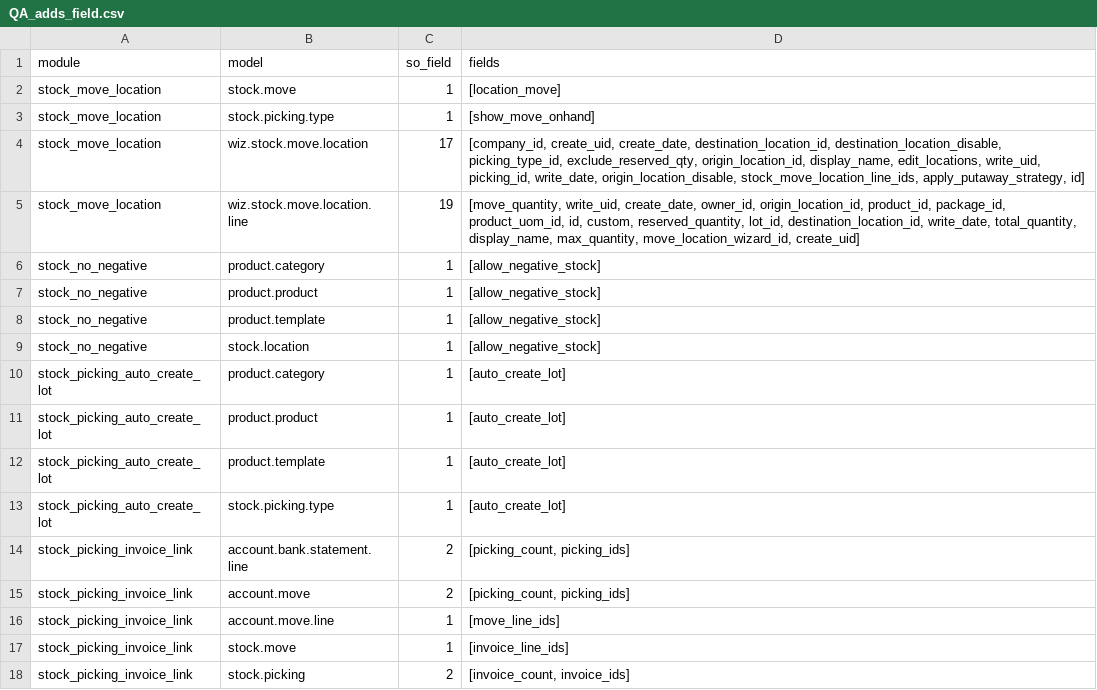
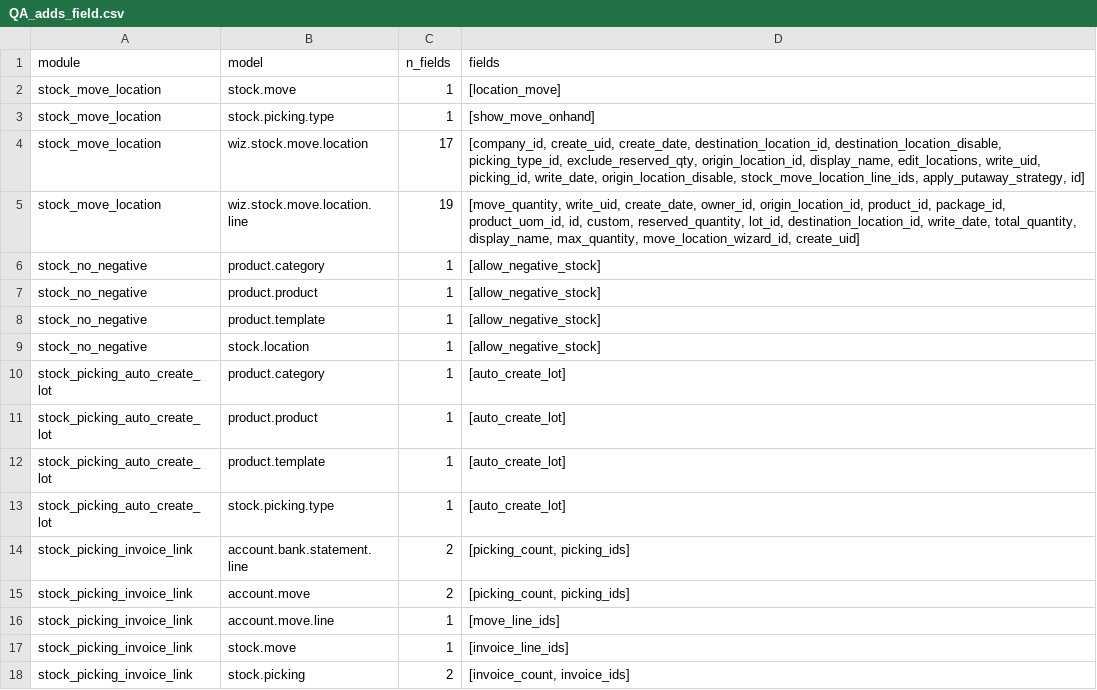
Before and after one commit to minhphamcompcsc/agentic-graphrag, a CSV file: data/eval/answer_check_20261124/QA_adds_field.csv, drawn as a sheet.

```diff
--- a/data/eval/answer_check_20261124/QA_adds_field.csv
+++ b/data/eval/answer_check_20261124/QA_adds_field.csv
@@ -1,2 +1,2 @@
-module,model,so_field,fields
+module,model,n_fields,fields
 stock_move_location,stock.move,1,[location_move]
```
Also changed, not shown: data/eval/answer_check_20261124/QB_defines_extends.csv, data/eval/answer_check_20261124/QC_depends_on.csv, 21 other files.
